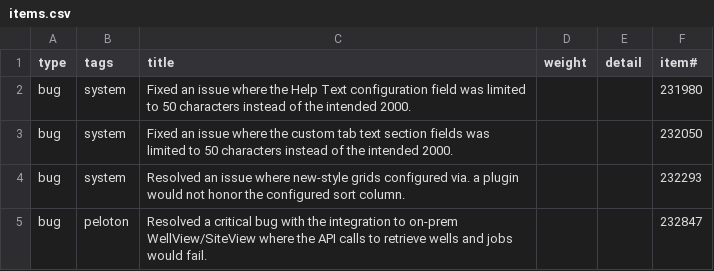
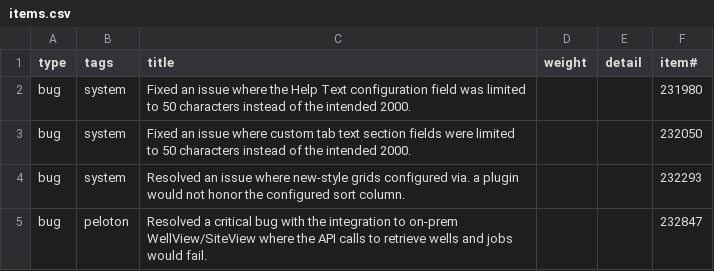
Before and after one commit to aucerna/execute-release-notes, a CSV file: source/21.1.230/items.csv, drawn as a sheet.

Commit message:
230 fix

```diff
--- a/source/21.1.230/items.csv
+++ b/source/21.1.230/items.csv
@@ -2,3 +2,3 @@ type,tags,title,weight,detail,item#
 bug,system,Fixed an issue where the Help Text configuration field was limited to 50 characters instead of the intended 2000. ,,,231980
-bug,system,Fixed an issue where the custom tab text section fields was limited to 50 characters instead of the intended 2000.,,,232050
+bug,system,Fixed an issue where custom tab text section fields were limited to 50 characters instead of the intended 2000.,,,232050
 bug,system,Resolved an issue where new-style grids configured via. a plugin would not honor the configured sort column. ,,,232293
```
